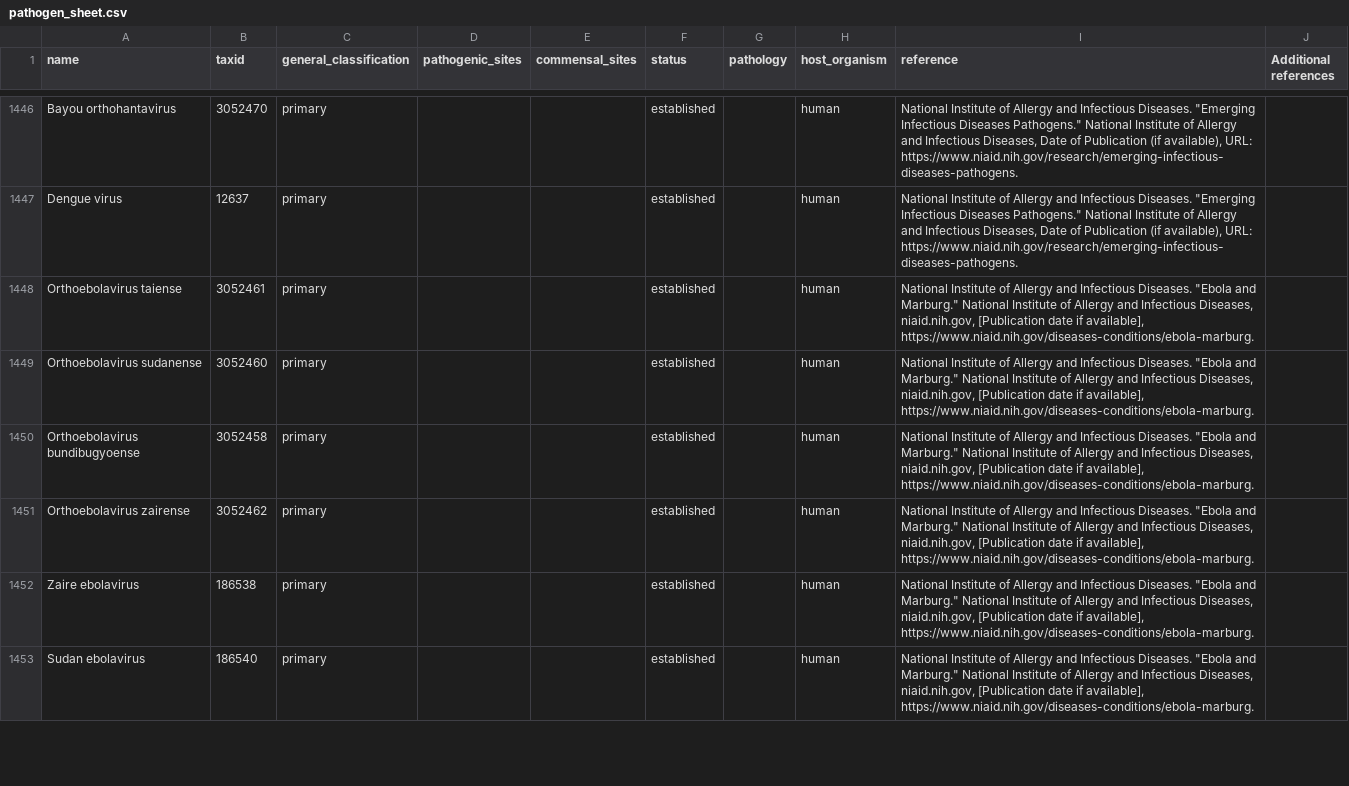
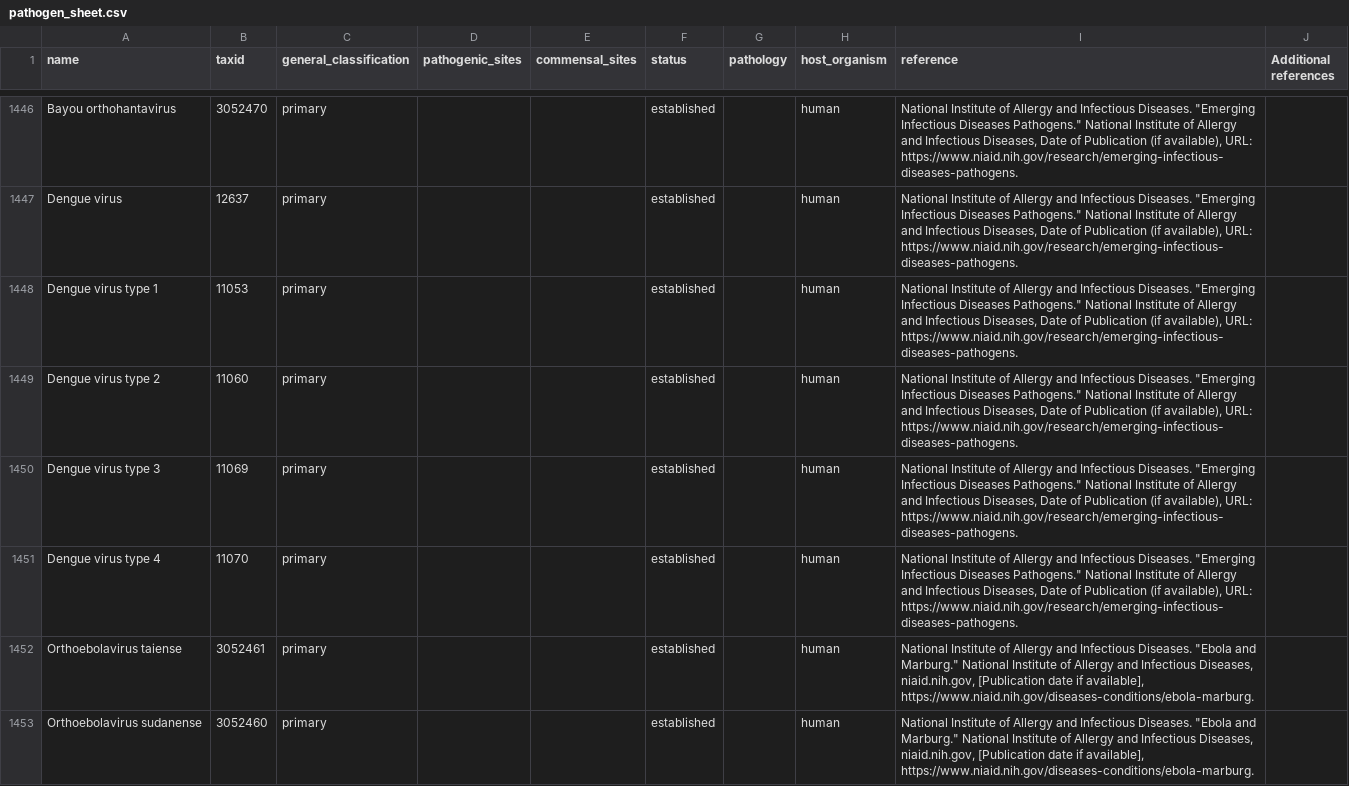
Before and after one commit to jhuapl-bio/taxtriage, a CSV file: assets/pathogen_sheet.csv, drawn as a sheet; only a part is shown, gaps mark what is left out; the shorter side is filled out with more unchanged rows.

Commit message:
adding 4 dengue virus

```diff
--- a/assets/pathogen_sheet.csv
+++ b/assets/pathogen_sheet.csv
@@ -1447,2 +1447,6 @@ Bayou orthohantavirus,3052470,primary,,,established,,human,"National Institute o
 Dengue virus,12637,primary,,,established,,human,"National Institute of Allergy and Infectious Diseases. ""Emerging Infectious Diseases Pathogens."" National Institute of Allergy and Infectious Diseases, Date of Publication (if available), URL: https://www.niaid.nih.gov/research/emerging-infectious-diseases-pathogens.",
+Dengue virus type 1,11053,primary,,,established,,human,"National Institute of Allergy and Infectious Diseases. ""Emerging Infectious Diseases Pathogens."" National Institute of Allergy and Infectious Diseases, Date of Publication (if available), URL: https://www.niaid.nih.gov/research/emerging-infectious-diseases-pathogens.",
+Dengue virus type 2,11060,primary,,,established,,human,"National Institute of Allergy and Infectious Diseases. ""Emerging Infectious Diseases Pathogens."" National Institute of Allergy and Infectious Diseases, Date of Publication (if available), URL: https://www.niaid.nih.gov/research/emerging-infectious-diseases-pathogens.",
+Dengue virus type 3,11069,primary,,,established,,human,"National Institute of Allergy and Infectious Diseases. ""Emerging Infectious Diseases Pathogens."" National Institute of Allergy and Infectious Diseases, Date of Publication (if available), URL: https://www.niaid.nih.gov/research/emerging-infectious-diseases-pathogens.",
+Dengue virus type 4,11070,primary,,,established,,human,"National Institute of Allergy and Infectious Diseases. ""Emerging Infectious Diseases Pathogens."" National Institute of Allergy and Infectious Diseases, Date of Publication (if available), URL: https://www.niaid.nih.gov/research/emerging-infectious-diseases-pathogens.",
 Orthoebolavirus taiense,3052461,primary,,,established,,human,"National Institute of Allergy and Infectious Diseases. ""Ebola and Marburg."" National Institute of Allergy and Infectious Diseases, niaid.nih.gov, [Publication date if available], https://www.niaid.nih.gov/diseases-conditions/ebola-marburg.",
```
